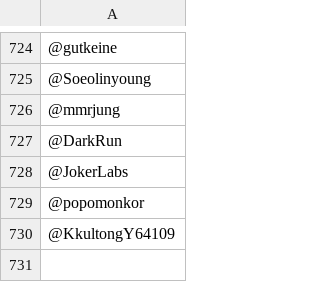
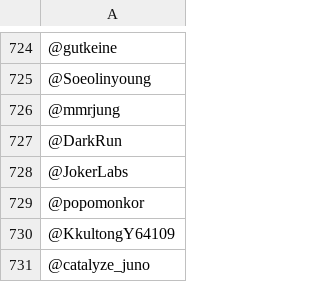
Before and after one commit to johyeonchae/midnightkor_friend_bot, a CSV file: loyalty_list.csv, drawn as a sheet; only a part is shown, gaps mark what is left out; the diff names each change by its address in the sheet, - before the commit and + after, or states it on an @@ line.

Commit message:
Update loyalty_list.csv

```diff
--- a/loyalty_list.csv
+++ b/loyalty_list.csv
+row 731: @catalyze_juno
```
